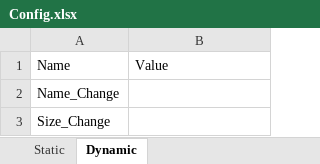
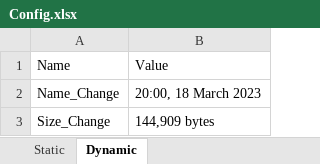
Before and after one commit to Gauravkeny/Wikipedia_Automation, an Excel workbook: Configuration/Config.xlsx, sheet Dynamic, drawn as a sheet; values as stored, in another font and other column widths than the file's, no borders; the diff names each change by its address in the sheet, - before the commit and + after, or states it on an @@ line.

```diff
--- a/Configuration/Config.xlsx (sheet Dynamic)
+++ b/Configuration/Config.xlsx (sheet Dynamic)
-B2: (empty)
+B2: 20:00, 18 March 2023
-B3: (empty)
+B3: 144,909 bytes
```
Also changed, not shown: sheet Static, 6 other files.
